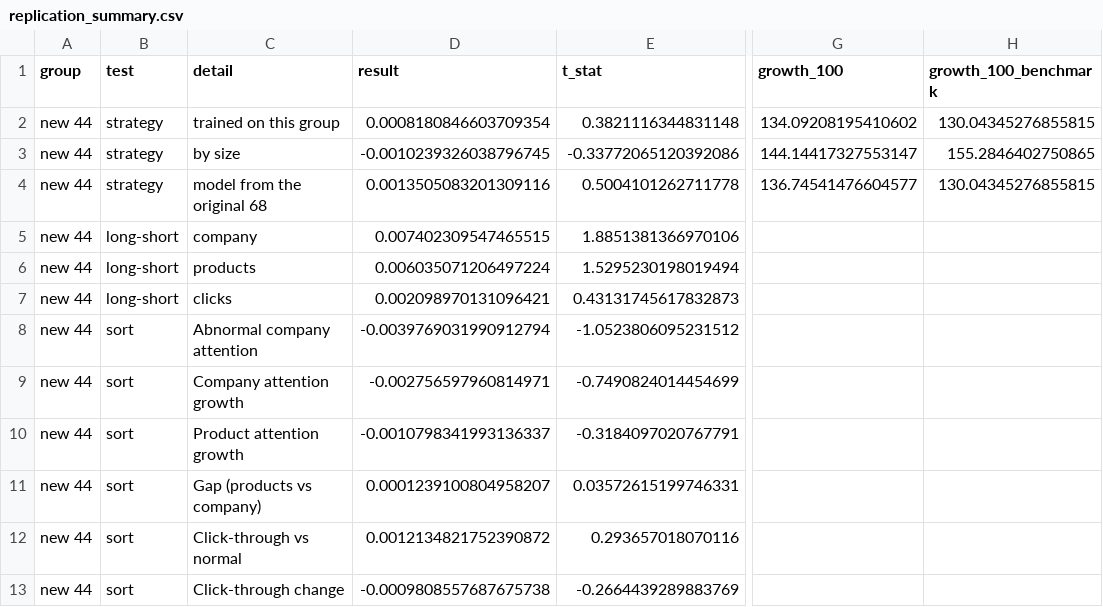
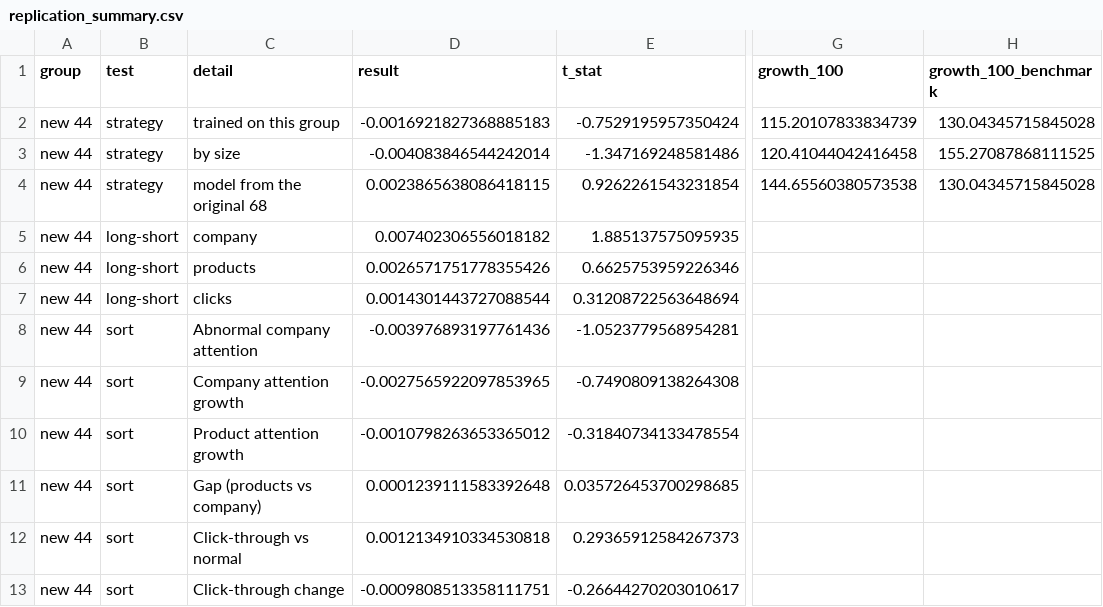
Before and after one commit to dominicjburns2003-gif/curiosity-index, a CSV file: data/processed/replication_summary.csv, drawn as a sheet; only a part is shown, gaps mark what is left out; the diff covers the shown part only; the diff names each change by its address in the sheet, - before the commit and + after, or states it on an @@ line.

```diff
--- a/data/processed/replication_summary.csv
+++ b/data/processed/replication_summary.csv
-D2 (result): 0.0008180846603709354
+D2 (result): -0.0016921827368885183
-E2 (t_stat): 0.3821116344831148
+E2 (t_stat): -0.7529195957350424
-G2 (growth_100): 134.09208195410602
+G2 (growth_100): 115.20107833834739
-H2 (growth_100_benchmark): 130.04345276855815
+H2 (growth_100_benchmark): 130.04345715845028
-D3 (result): -0.0010239326038796745
+D3 (result): -0.004083846544242014
-E3 (t_stat): -0.33772065120392086
+E3 (t_stat): -1.347169248581486
-G3 (growth_100): 144.14417327553147
+G3 (growth_100): 120.41044042416458
-H3 (growth_100_benchmark): 155.2846402750865
+H3 (growth_100_benchmark): 155.27087868111525
-D4 (result): 0.0013505083201309116
+D4 (result): 0.0023865638086418115
-E4 (t_stat): 0.5004101262711778
+E4 (t_stat): 0.9262261543231854
-G4 (growth_100): 136.74541476604577
+G4 (growth_100): 144.65560380573538
-H4 (growth_100_benchmark): 130.04345276855815
+H4 (growth_100_benchmark): 130.04345715845028
-D5 (result): 0.007402309547465515
+D5 (result): 0.007402306556018182
-E5 (t_stat): 1.8851381366970106
+E5 (t_stat): 1.885137575095935
-D6 (result): 0.006035071206497224
+D6 (result): 0.0026571751778355426
-E6 (t_stat): 1.5295230198019494
+E6 (t_stat): 0.6625753959226346
-D7 (result): 0.002098970131096421
+D7 (result): 0.0014301443727088544
-E7 (t_stat): 0.43131745617832873
+E7 (t_stat): 0.31208722563648694
-D8 (result): -0.0039769031990912794
+D8 (result): -0.003976893197761436
-E8 (t_stat): -1.0523806095231512
+E8 (t_stat): -1.0523779568954281
-D9 (result): -0.002756597960814971
+D9 (result): -0.0027565922097853965
-E9 (t_stat): -0.7490824014454699
+E9 (t_stat): -0.7490809138264308
-D10 (result): -0.0010798341993136337
+D10 (result): -0.0010798263653365012
-E10 (t_stat): -0.3184097020767791
+E10 (t_stat): -0.31840734133478554
-D11 (result): 0.0001239100804958207
+D11 (result): 0.0001239111583392648
-E11 (t_stat): 0.03572615199746331
+E11 (t_stat): 0.035726453700298685
-D12 (result): 0.0012134821752390872
+D12 (result): 0.0012134910334530818
-E12 (t_stat): 0.293657018070116
+E12 (t_stat): 0.29365912584267373
-D13 (result): -0.0009808557687675738
+D13 (result): -0.0009808513358111751
-E13 (t_stat): -0.2664439289883769
+E13 (t_stat): -0.26644270203010617
```
Also changed, not shown: 95 edited cells elsewhere in this file, data/processed/replication_monthly.csv, 2 other files.
